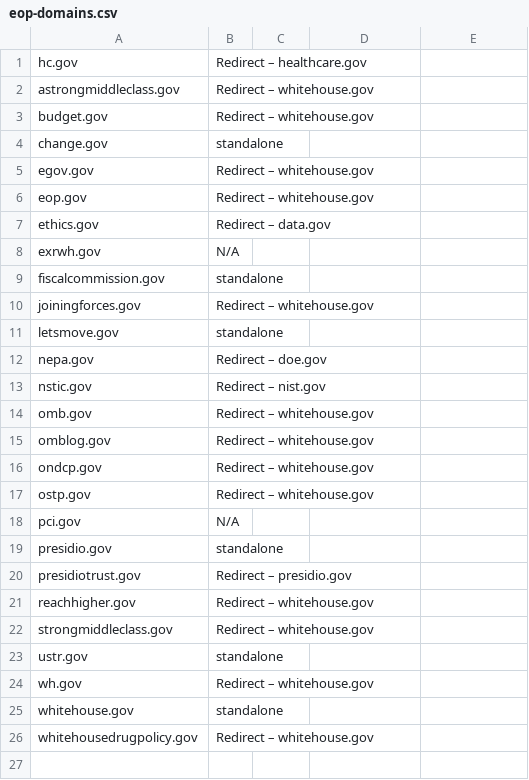
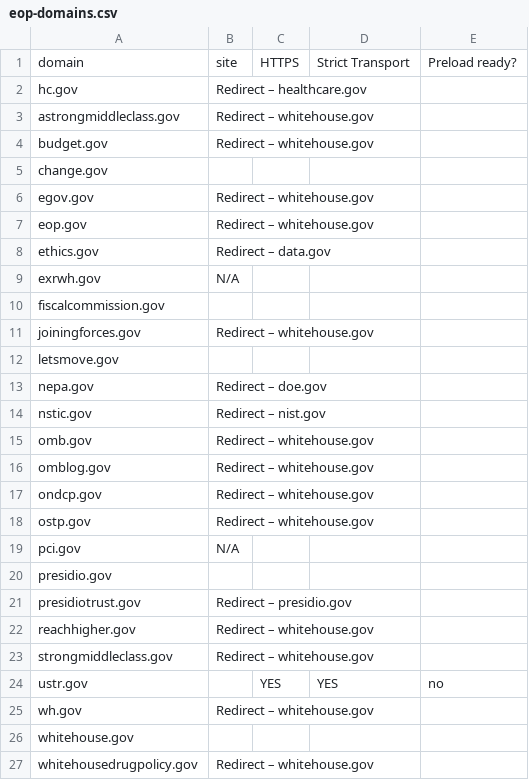
Before and after one commit to 18F/domain-scan, a CSV file: misc/eop-domains.csv, drawn as a sheet; addresses are those after the commit; the diff names each change by its address in the sheet, - before the commit and + after, or states it on an @@ line.

Commit message:
more info

```diff
--- a/misc/eop-domains.csv
+++ b/misc/eop-domains.csv
+row 1: domain | site | HTTPS | Strict Transport | Preload ready?
-B5: standalone
+B5: (empty)
-B10: standalone
+B10: (empty)
-B12: standalone
+B12: (empty)
-B20: standalone
+B20: (empty)
-B24: standalone
+B24: (empty)
-C24: (empty)
+C24: YES
-D24: (empty)
+D24: YES
-E24: (empty)
+E24: no
-B26: standalone
+B26: (empty)
```
